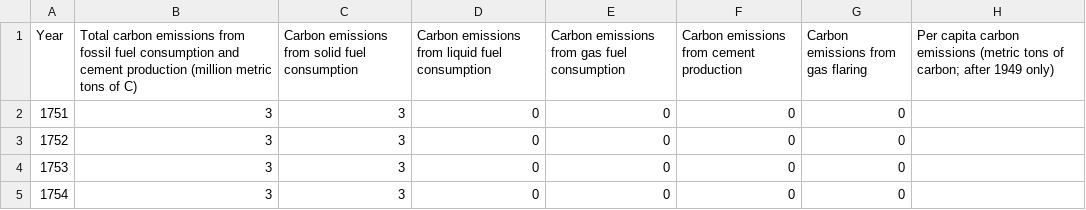
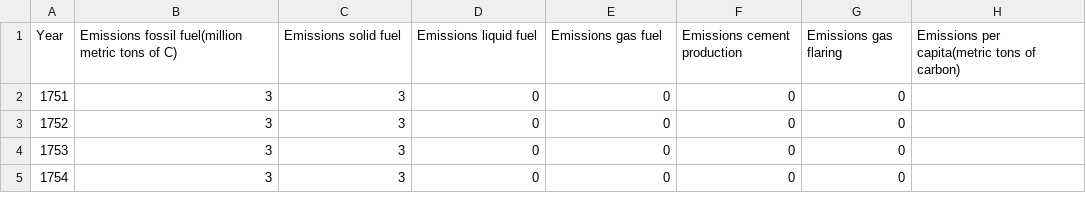
Before and after one commit to ReadyResearchers-2023-24/Anthony-Vazquez-Artifact, a CSV file: src/data/emissions_global_1751_2019.csv, drawn as a sheet; only a part is shown.

```diff
--- a/src/data/emissions_global_1751_2019.csv
+++ b/src/data/emissions_global_1751_2019.csv
@@ -1,2 +1,2 @@
-Year, Total carbon emissions from fossil fuel consumption and cement production (million metric tons of C), Carbon emissions from solid fuel consumption, Carbon emissions from liquid fuel consumption, Carbon emissions from gas fuel consumption, Carbon emissions from cement production, Carbon emissions from gas flaring, Per capita carbon emissions (metric tons of carbon; after 1949 only)
+Year,Emissions fossil fuel(million metric tons of C),Emissions solid fuel,Emissions liquid fuel,Emissions gas fuel,Emissions cement production,Emissions gas flaring,Emissions per capita(metric tons of carbon)
 1751,3,3,0,0,0,0,
```
Also changed, not shown: src/data/total_emissions_global_2019.csv, 1 other file.
